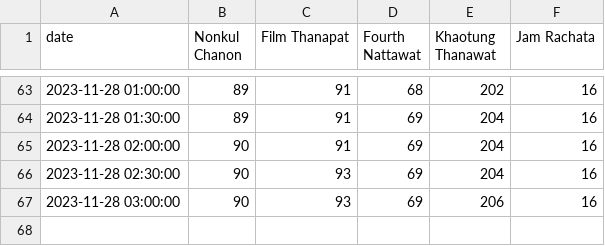
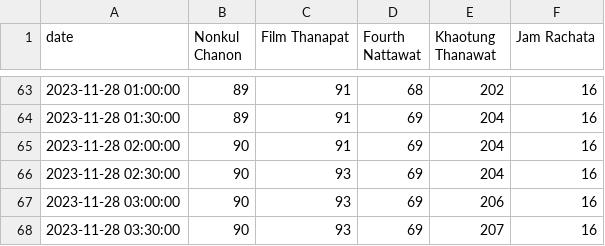
Before and after one commit to katistroubled/yua, a CSV file: data3.csv, drawn as a sheet; only a part is shown, gaps mark what is left out.

Commit message:
committing files

```diff
--- a/data3.csv
+++ b/data3.csv
@@ -67 +67,2 @@ date,Nonkul Chanon,Film Thanapat,Fourth Nattawat,Khaotung Thanawat,Jam Rachata
 2023-11-28 03:00:00,90,93,69,206,16
+2023-11-28 03:30:00,90,93,69,207,16
```
